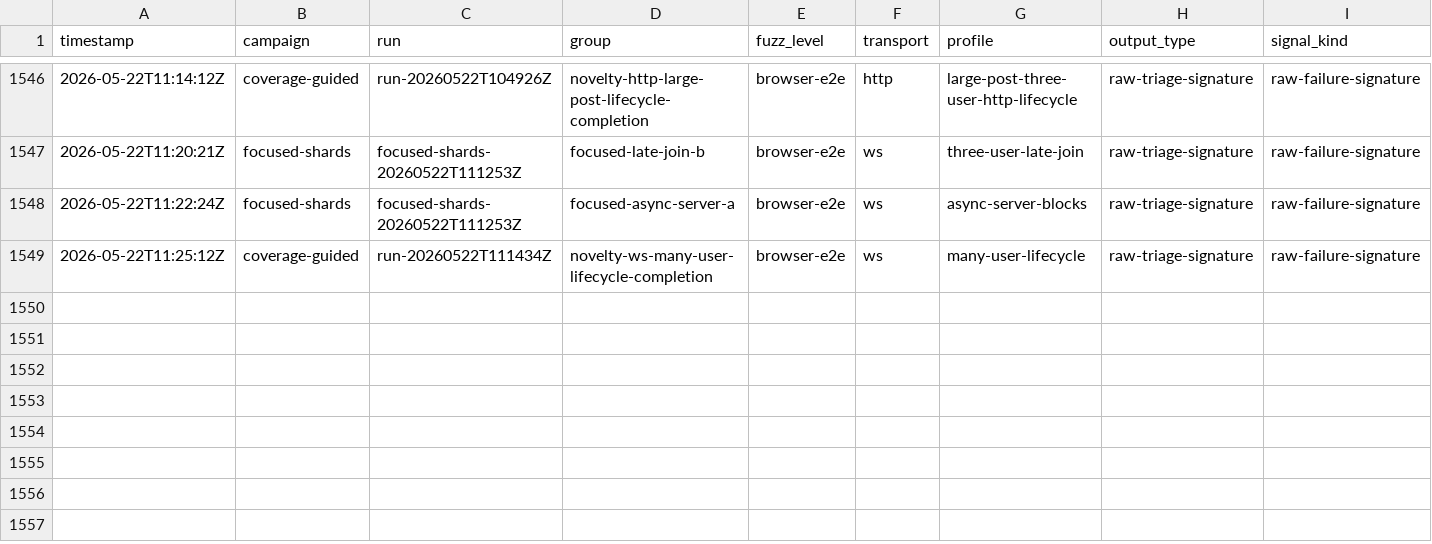
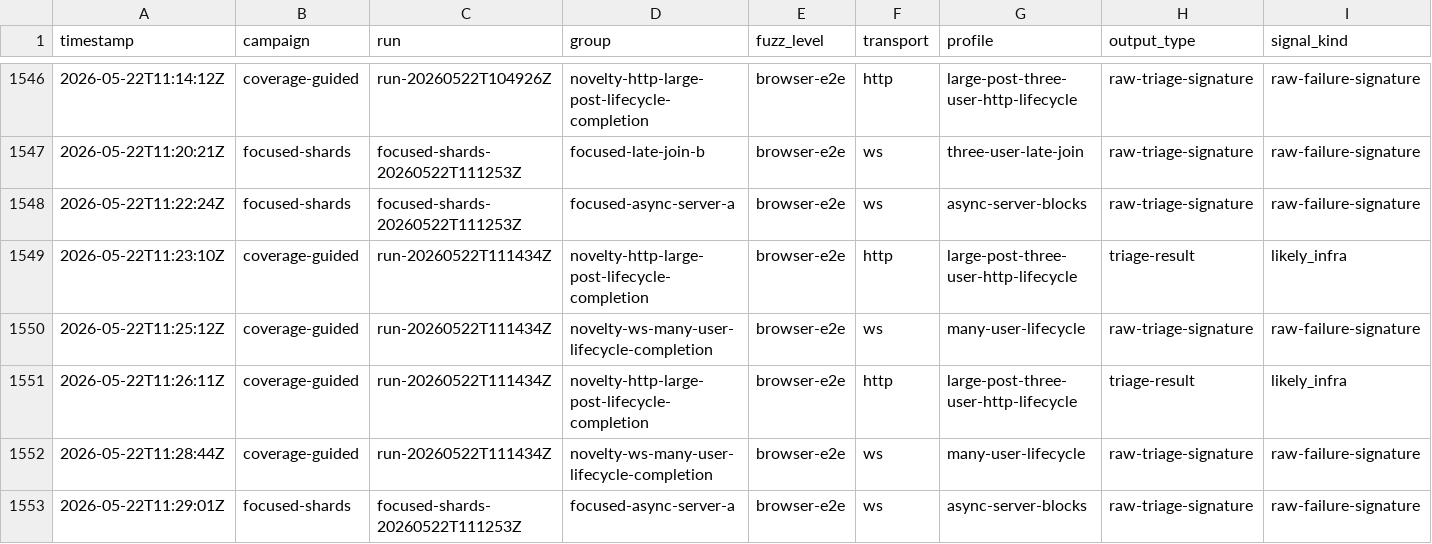
Before and after one commit to danluu/gutenberg, a CSV file: docs/explanations/architecture/rtc-jetstream2-fuzz-trends-20260515/data/bug_outputs.csv, drawn as a sheet; only a part is shown, gaps mark what is left out; rows hold the shown columns only; the diff names each change by its address in the sheet, - before the commit and + after, or states it on an @@ line.

Commit message:
Refresh Jetstream fuzz trend report

```diff
--- a/docs/explanations/architecture/rtc-jetstream2-fuzz-trends-20260515/data/bug_outputs.csv
+++ b/docs/explanations/architecture/rtc-jetstream2-fuzz-trends-20260515/data/bug_outputs.csv
+row 1549: 2026-05-22T11:23:10Z | coverage-guided | run-20260522T111434Z | novelty-http-large-post-lifecycle-completion | browser-e2e | http | large-post-three-user-http-lifecycle | triage-result | likely_infra
+row 1551: 2026-05-22T11:26:11Z | coverage-guided | run-20260522T111434Z | novelty-http-large-post-lifecycle-completion | browser-e2e | http | large-post-three-user-http-lifecycle | triage-result | likely_infra
+row 1552: 2026-05-22T11:28:44Z | coverage-guided | run-20260522T111434Z | novelty-ws-many-user-lifecycle-completion | browser-e2e | ws | many-user-lifecycle | raw-triage-signature | raw-failure-signature
+row 1553: 2026-05-22T11:29:01Z | focused-shards | focused-shards-20260522T111253Z | focused-async-server-a | browser-e2e | ws | async-server-blocks | raw-triage-signature | raw-failure-signature
```
Also changed, not shown: docs/explanations/architecture/rtc-jetstream2-fuzz-trends-20260515/data/bug_effectiveness_by_level.csv, docs/explanations/architecture/rtc-jetstream2-fuzz-trends-20260515/data/bug_effectiveness_by_profile.csv, 46 other files.
